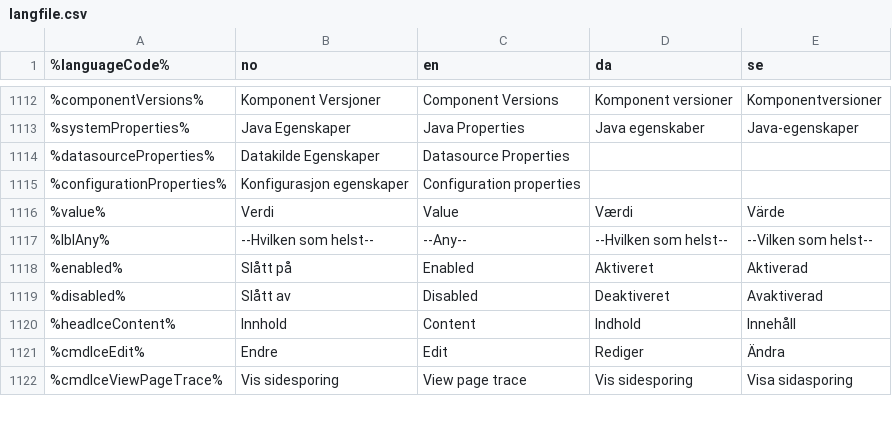
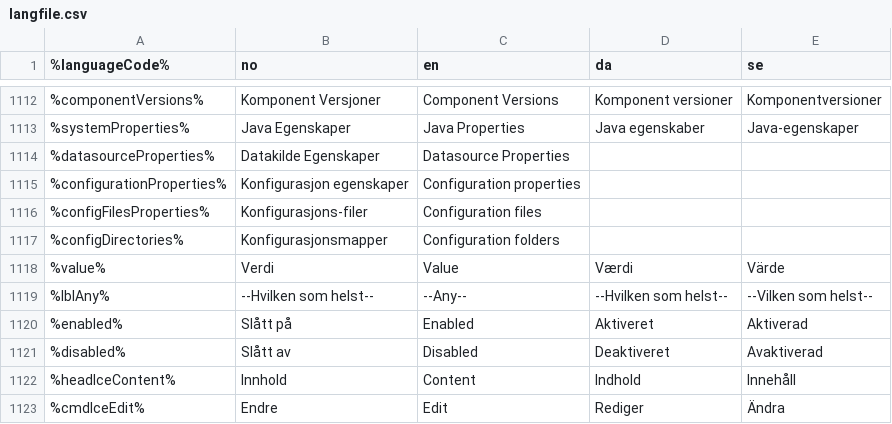
Before and after one commit to rya/cms-ce, a CSV file: modules/cms-core/src/main/resources/com/enonic/cms/business/langfile.csv, drawn as a sheet; only a part is shown, gaps mark what is left out; the shorter side is filled out with more unchanged rows.

Commit message:
B-02210: Changes to tools / welcomepage
Fiksed  missing autowiring. Added some new properties to property-tab.

```diff
--- a/modules/cms-core/src/main/resources/com/enonic/cms/business/langfile.csv
+++ b/modules/cms-core/src/main/resources/com/enonic/cms/business/langfile.csv
@@ -1115,2 +1115,4 @@
 %configurationProperties%|Konfigurasjon egenskaper|Configuration properties| |
+%configFilesProperties%|Konfigurasjons-filer|Configuration files| |
+%configDirectories%|Konfigurasjonsmapper|Configuration folders| |
 %value%|Verdi|Value|Værdi|Värde
```
Also changed, not shown: 6 other files.
